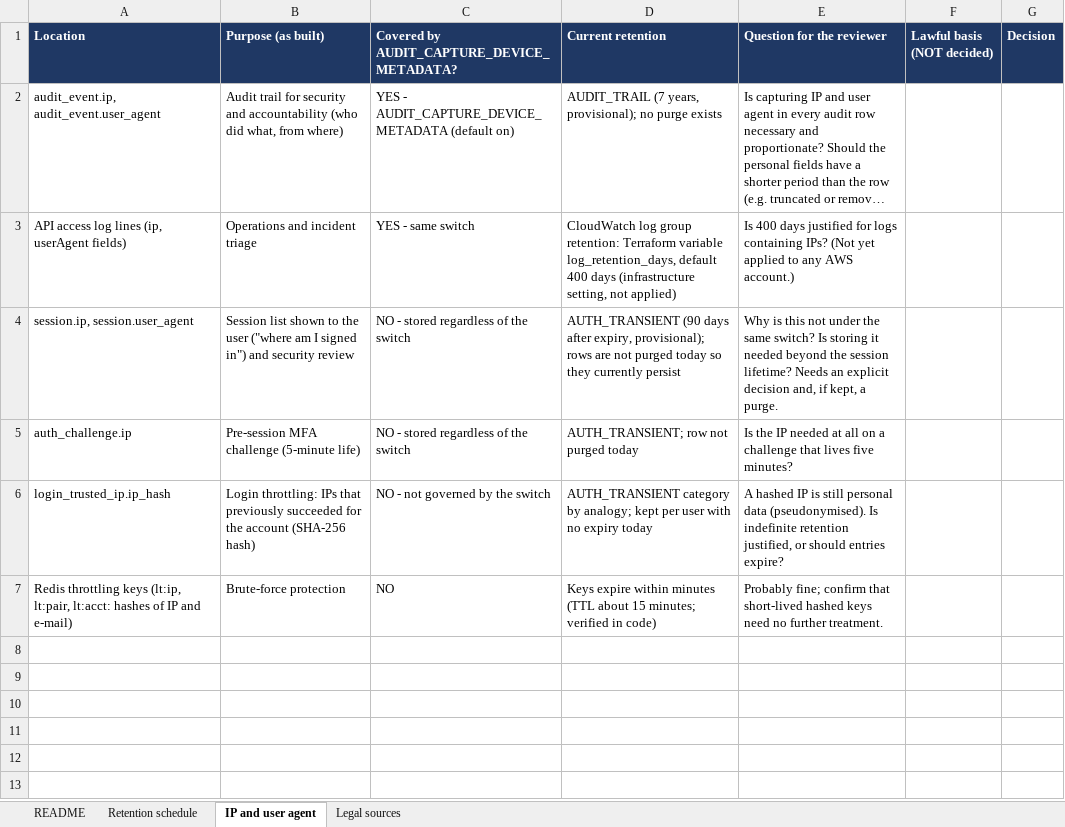
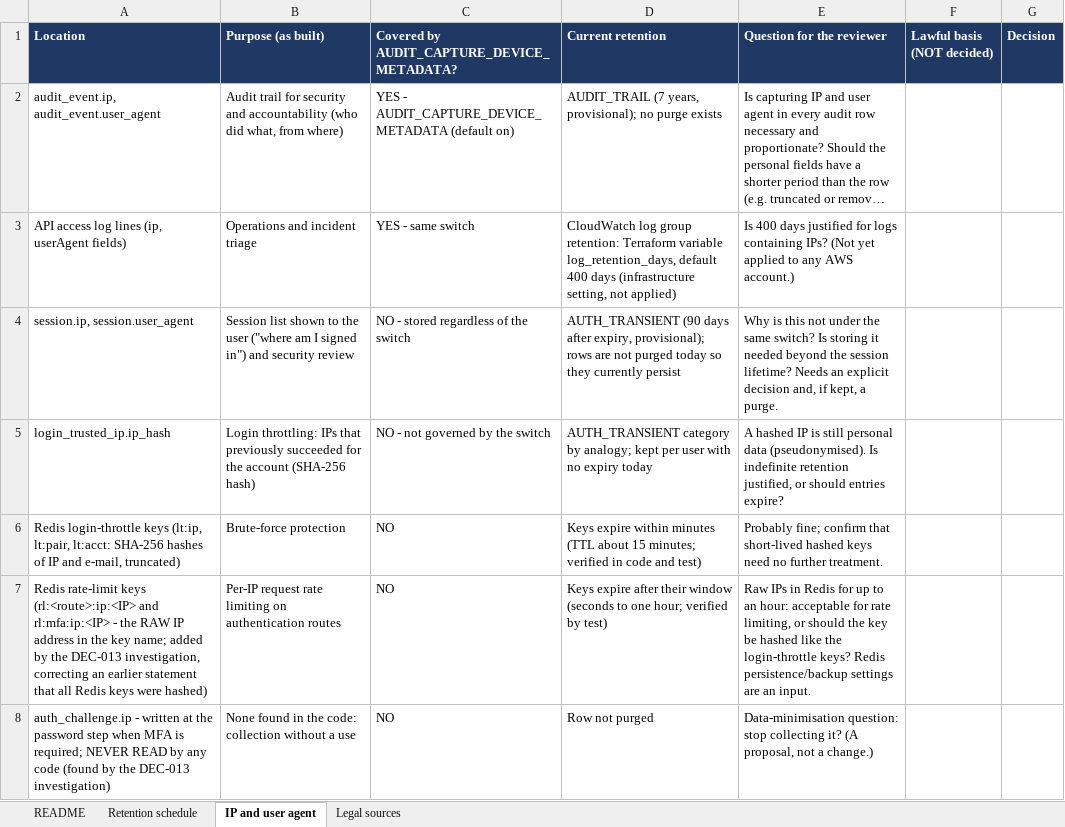
Before and after one commit to mianshoaiblhr/UK-Accounting-Platform, an Excel workbook: docs/legal/retention-verification-schedule.xlsx, sheet IP and user agent, drawn as a sheet; long unchanged cells end in …; values as stored, in another font and other column widths than the file's, no borders; removed rows and columns are numbered as before the commit, all else as after; the diff names each change by its address in the sheet, - before the commit and + after, or states it on an @@ line.

```diff
--- a/docs/legal/retention-verification-schedule.xlsx (sheet IP and user agent)
+++ b/docs/legal/retention-verification-schedule.xlsx (sheet IP and user agent)
-row 5: auth_challenge.ip | Pre-session MFA challenge (5-minute life) | NO - stored regardless of the switch | AUTH_TRANSIENT; row not purged today | Is the IP needed at all on a challenge that lives five minutes?
-A6 (Location): Redis throttling keys (lt:ip, lt:pair, lt:acct: hashes of IP and e-mail)
+A6 (Location): Redis login-throttle keys (lt:ip, lt:pair, lt:acct: SHA-256 hashes of IP and e-mail, truncated)
-D6 (Current retention): …verified in code)
+D6 (Current retention): …verified in code and test)
+row 7: Redis rate-limit keys (rl:<route>:ip:<IP> and rl:mfa:ip:<IP> - the RAW IP address in the key name; added by the DEC-013 investigation, correcting an earlier statement that all Redis keys were hashed) | Per-IP request rate limiting on authentication routes | NO | Keys expire after their window (seconds to one hour; verified by test) | Raw IPs in Redis for up to an hour: acceptable for rate limiting, or should the key be hashed like the login-throttle keys? Redis persistence/backup settings are an input.
+row 8: auth_challenge.ip - written at the password step when MFA is required; NEVER READ by any code (found by the DEC-013 investigation) | None found in the code: collection without a use | NO | Row not purged | Data-minimisation question: stop collecting it? (A proposal, not a change.)
```
Also changed, not shown: docs/architecture/v1-compliance-matrix.xlsx, 6 other files.
